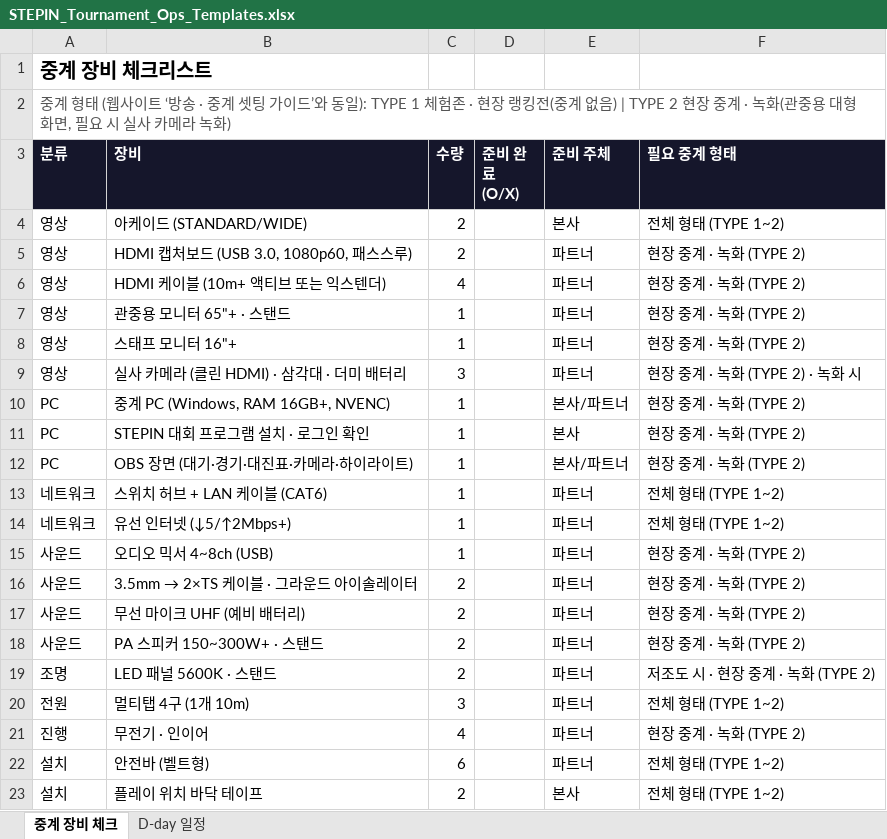
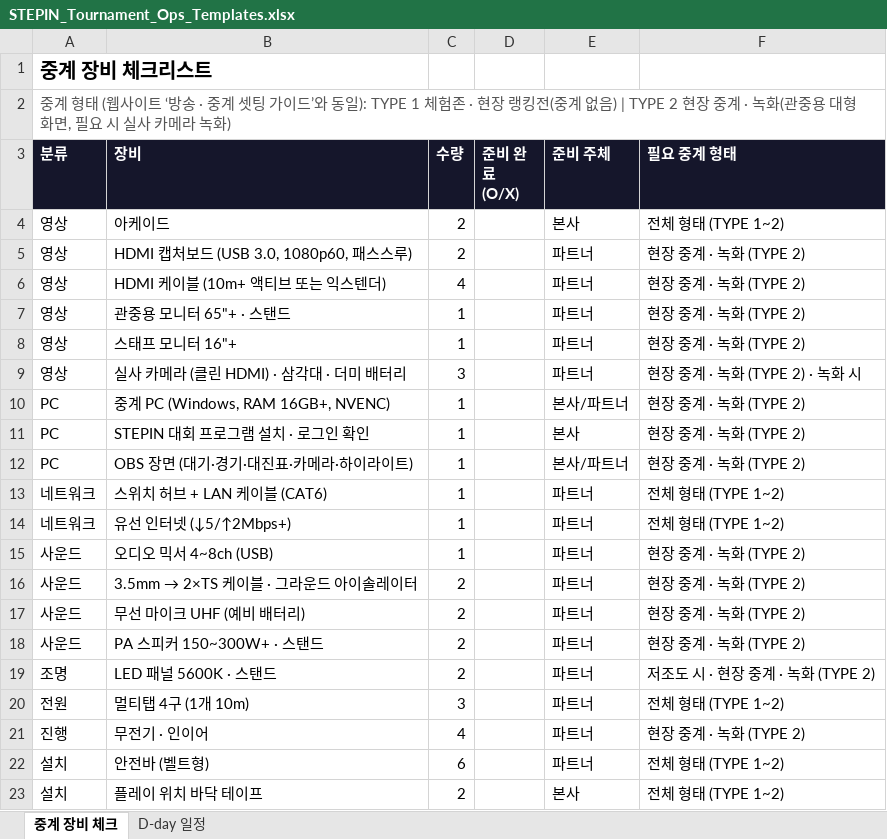
Before and after one commit to oddeye0721-debug/stepin-partner-hub, an Excel workbook: public/dl/STEPIN_Tournament_Ops_Templates.xlsx, sheet 중계 장비 체크, drawn as a sheet; values as stored, in another font and other column widths than the file's, no borders; the diff names each change by its address in the sheet, - before the commit and + after, or states it on an @@ line.

```diff
--- a/public/dl/STEPIN_Tournament_Ops_Templates.xlsx (sheet 중계 장비 체크)
+++ b/public/dl/STEPIN_Tournament_Ops_Templates.xlsx (sheet 중계 장비 체크)
-B4 (장비): 아케이드 (STANDARD/WIDE)
+B4 (장비): 아케이드
```
Also changed, not shown: 4 other files.
